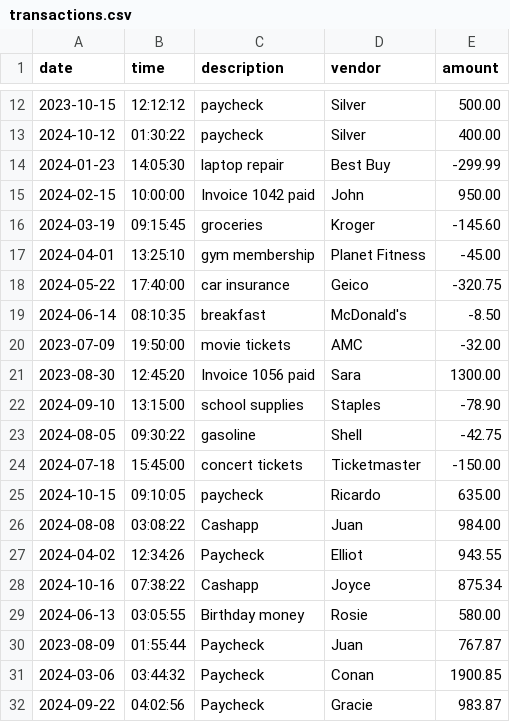
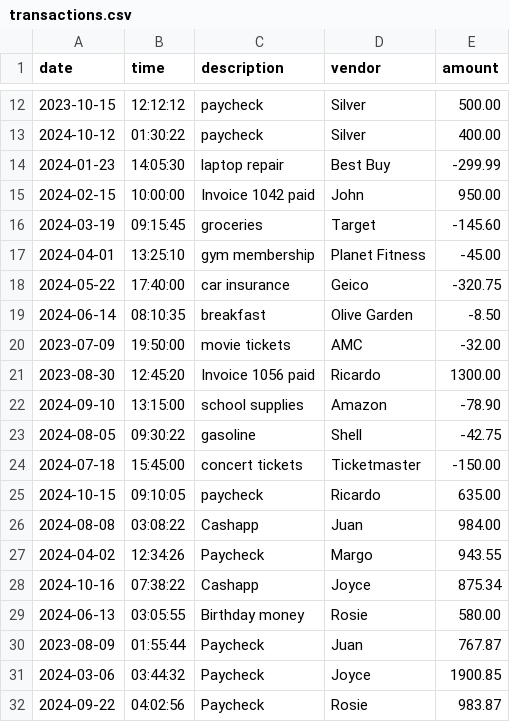
Before and after one commit to DebaniC17/CapstoneOne_AccountingLedger, a CSV file: transactions.csv, drawn as a sheet; only a part is shown, gaps mark what is left out; the diff covers the shown part only.

```diff
--- a/transactions.csv
+++ b/transactions.csv
@@ -15,9 +15,9 @@ date|time|description|vendor|amount
 2024-02-15|10:00:00|Invoice 1042 paid|John|950.00
-2024-03-19|09:15:45|groceries|Kroger|-145.60
+2024-03-19|09:15:45|groceries|Target|-145.60
 2024-04-01|13:25:10|gym membership|Planet Fitness|-45.00
 2024-05-22|17:40:00|car insurance|Geico|-320.75
-2024-06-14|08:10:35|breakfast|McDonald's|-8.50
+2024-06-14|08:10:35|breakfast|Olive Garden|-8.50
 2023-07-09|19:50:00|movie tickets|AMC|-32.00
-2023-08-30|12:45:20|Invoice 1056 paid|Sara|1300.00
-2024-09-10|13:15:00|school supplies|Staples|-78.90
+2023-08-30|12:45:20|Invoice 1056 paid|Ricardo|1300.00
+2024-09-10|13:15:00|school supplies|Amazon|-78.90
 2024-08-05|09:30:22|gasoline|Shell|-42.75
@@ -26,3 +26,3 @@ date|time|description|vendor|amount
 2024-08-08|03:08:22|Cashapp|Juan|984.00
-2024-04-02|12:34:26|Paycheck|Elliot|943.55
+2024-04-02|12:34:26|Paycheck|Margo|943.55
 2024-10-16|07:38:22|Cashapp|Joyce|875.34
@@ -30,3 +30,3 @@ date|time|description|vendor|amount
 2023-08-09|01:55:44|Paycheck|Juan|767.87
-2024-03-06|03:44:32|Paycheck|Conan|1900.85
-2024-09-22|04:02:56|Paycheck|Gracie|983.87
+2024-03-06|03:44:32|Paycheck|Joyce|1900.85
+2024-09-22|04:02:56|Paycheck|Rosie|983.87
```
Also changed, not shown: 5 edited cells elsewhere in this file, 1 other file.
